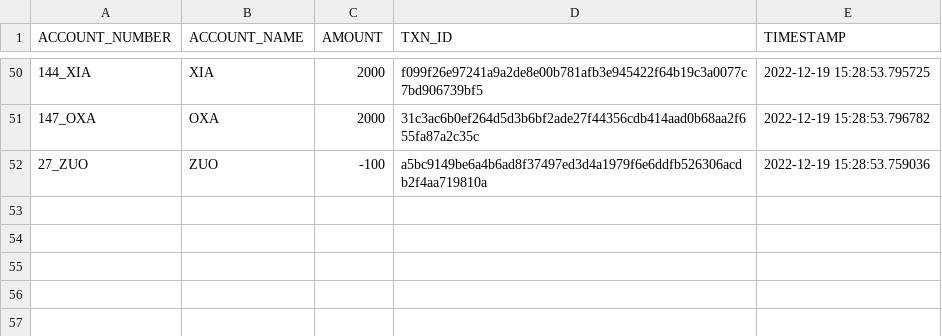
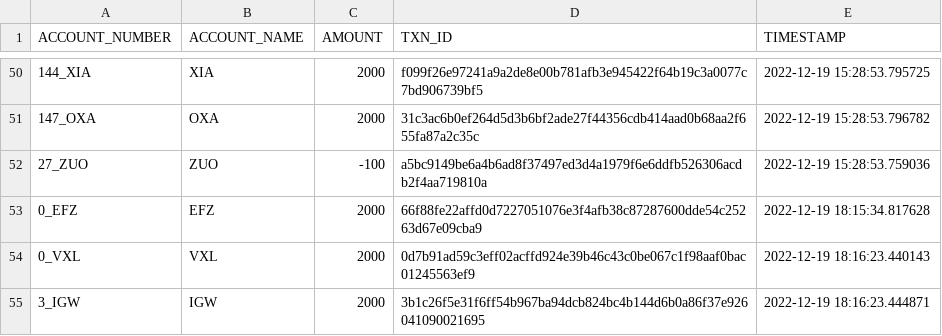
Before and after one commit to ramesh-adhikari/blockchain_sharding, a CSV file: datas/SHARD_0.CSV, drawn as a sheet; only a part is shown, gaps mark what is left out; the diff names each change by its address in the sheet, - before the commit and + after, or states it on an @@ line.

Commit message:
added temporary shard file

```diff
--- a/datas/SHARD_0.CSV
+++ b/datas/SHARD_0.CSV
+row 53: 0_EFZ | EFZ | 2000 | 66f88fe22affd0d7227051076e3f4afb38c87287600dde54c25263d67e09cba9 | 2022-12-19 18:15:34.817628
+row 54: 0_VXL | VXL | 2000 | 0d7b91ad59c3eff02acffd924e39b46c43c0be067c1f98aaf0bac01245563ef9 | 2022-12-19 18:16:23.440143
+row 55: 3_IGW | IGW | 2000 | 3b1c26f5e31f6ff54b967ba94dcb824bc4b144d6b0a86f37e926041090021695 | 2022-12-19 18:16:23.444871
```
Also changed, not shown: datas/GENERATED_ACCOUNTS.CSV, datas/GENERATED_TRANSACTIONS.CSV, 8 other files.
